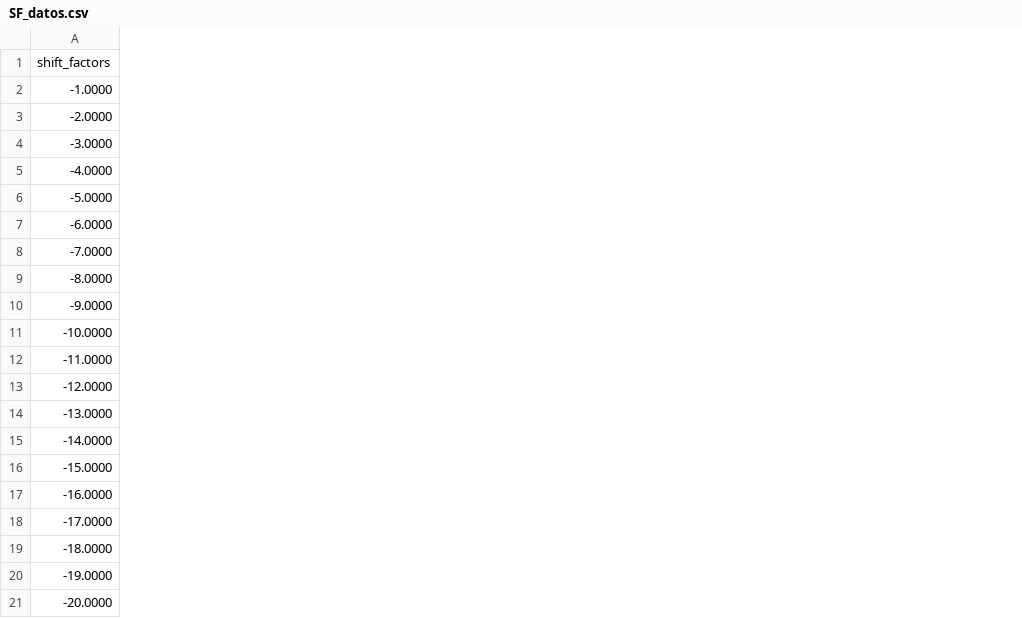
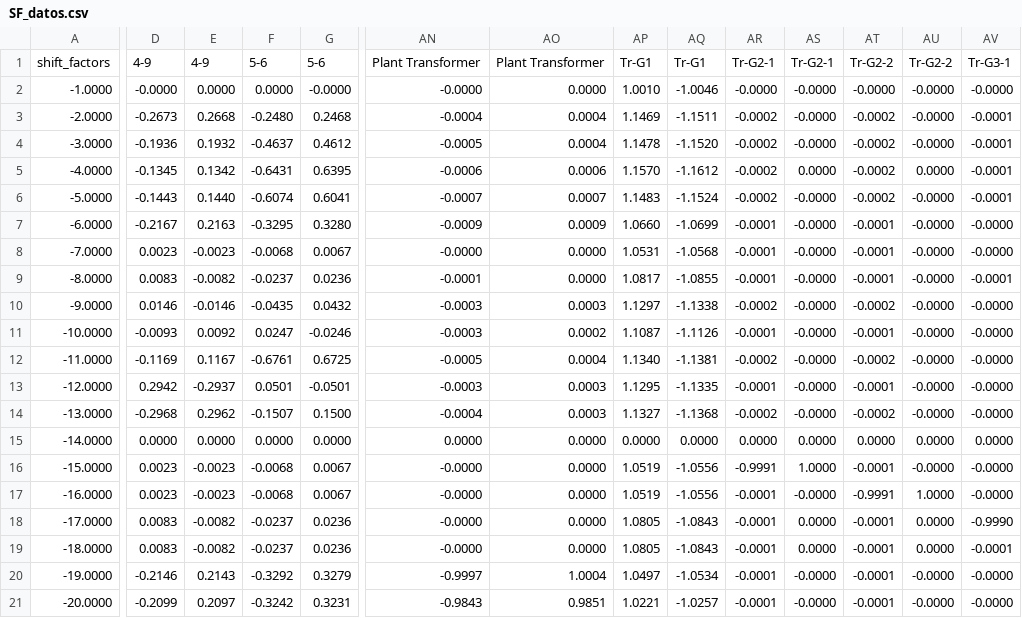
Before and after one commit to diegollanoso/OPF_from_PF, a CSV file: SF_datos.csv, drawn as a sheet; only a part is shown, gaps mark what is left out; the diff covers the shown part only; the diff names each change by its address in the sheet, - before the commit and + after, or states it on an @@ line.

```diff
--- a/SF_datos.csv
+++ b/SF_datos.csv
+column D, rows 1-21: 4-9 | -0.0000 | -0.2673 | -0.1936 | -0.1345 | -0.1443 | -0.2167 | 0.0023 | 0.0083 | 0.0146 | -0.0093 | -0.1169 | 0.2942 | -0.2968 | 0.0000 | 0.0023 | 0.0023 | 0.0083 | 0.0083 | -0.2146 | -0.2099
+column E, rows 1-21: 4-9 | 0.0000 | 0.2668 | 0.1932 | 0.1342 | 0.1440 | 0.2163 | -0.0023 | -0.0082 | -0.0146 | 0.0092 | 0.1167 | -0.2937 | 0.2962 | 0.0000 | -0.0023 | -0.0023 | -0.0082 | -0.0082 | 0.2143 | 0.2097
+column F, rows 1-21: 5-6 | 0.0000 | -0.2480 | -0.4637 | -0.6431 | -0.6074 | -0.3295 | -0.0068 | -0.0237 | -0.0435 | 0.0247 | -0.6761 | 0.0501 | -0.1507 | 0.0000 | -0.0068 | -0.0068 | -0.0237 | -0.0237 | -0.3292 | -0.3242
+column G, rows 1-21: 5-6 | -0.0000 | 0.2468 | 0.4612 | 0.6395 | 0.6041 | 0.3280 | 0.0067 | 0.0236 | 0.0432 | -0.0246 | 0.6725 | -0.0501 | 0.1500 | 0.0000 | 0.0067 | 0.0067 | 0.0236 | 0.0236 | 0.3279 | 0.3231
+column AN, rows 1-21: Plant Transformer | -0.0000 | -0.0004 | -0.0005 | -0.0006 | -0.0007 | -0.0009 | -0.0000 | -0.0001 | -0.0003 | -0.0003 | -0.0005 | -0.0003 | -0.0004 | 0.0000 | -0.0000 | -0.0000 | -0.0000 | -0.0000 | -0.9997 | -0.9843
+column AO, rows 1-21: Plant Transformer | 0.0000 | 0.0004 | 0.0004 | 0.0006 | 0.0007 | 0.0009 | 0.0000 | 0.0000 | 0.0003 | 0.0002 | 0.0004 | 0.0003 | 0.0003 | 0.0000 | 0.0000 | 0.0000 | 0.0000 | 0.0000 | 1.0004 | 0.9851
+column AP, rows 1-21: Tr-G1 | 1.0010 | 1.1469 | 1.1478 | 1.1570 | 1.1483 | 1.0660 | 1.0531 | 1.0817 | 1.1297 | 1.1087 | 1.1340 | 1.1295 | 1.1327 | 0.0000 | 1.0519 | 1.0519 | 1.0805 | 1.0805 | 1.0497 | 1.0221
+column AQ, rows 1-21: Tr-G1 | -1.0046 | -1.1511 | -1.1520 | -1.1612 | -1.1524 | -1.0699 | -1.0568 | -1.0855 | -1.1338 | -1.1126 | -1.1381 | -1.1335 | -1.1368 | 0.0000 | -1.0556 | -1.0556 | -1.0843 | -1.0843 | -1.0534 | -1.0257
+column AR, rows 1-21: Tr-G2-1 | -0.0000 | -0.0002 | -0.0002 | -0.0002 | -0.0002 | -0.0001 | -0.0001 | -0.0001 | -0.0002 | -0.0001 | -0.0002 | -0.0001 | -0.0002 | 0.0000 | -0.9991 | -0.0001 | -0.0001 | -0.0001 | -0.0001 | -0.0001
+column AS, rows 1-21: Tr-G2-1 | -0.0000 | -0.0000 | -0.0000 | 0.0000 | -0.0000 | -0.0000 | -0.0000 | -0.0000 | -0.0000 | -0.0000 | -0.0000 | -0.0000 | -0.0000 | 0.0000 | 1.0000 | -0.0000 | 0.0000 | 0.0000 | -0.0000 | -0.0000
+column AT, rows 1-21: Tr-G2-2 | -0.0000 | -0.0002 | -0.0002 | -0.0002 | -0.0002 | -0.0001 | -0.0001 | -0.0001 | -0.0002 | -0.0001 | -0.0002 | -0.0001 | -0.0002 | 0.0000 | -0.0001 | -0.9991 | -0.0001 | -0.0001 | -0.0001 | -0.0001
+column AU, rows 1-21: Tr-G2-2 | -0.0000 | -0.0000 | -0.0000 | 0.0000 | -0.0000 | -0.0000 | -0.0000 | -0.0000 | -0.0000 | -0.0000 | -0.0000 | -0.0000 | -0.0000 | 0.0000 | -0.0000 | 1.0000 | 0.0000 | 0.0000 | -0.0000 | -0.0000
+column AV, rows 1-21: Tr-G3-1 | -0.0000 | -0.0001 | -0.0001 | -0.0001 | -0.0001 | -0.0000 | -0.0000 | -0.0001 | -0.0000 | -0.0000 | -0.0000 | -0.0000 | -0.0000 | 0.0000 | -0.0000 | -0.0000 | -0.9990 | -0.0001 | -0.0000 | -0.0000
```
Also changed, not shown: 5 added columns elsewhere in this file, 5 other files.
